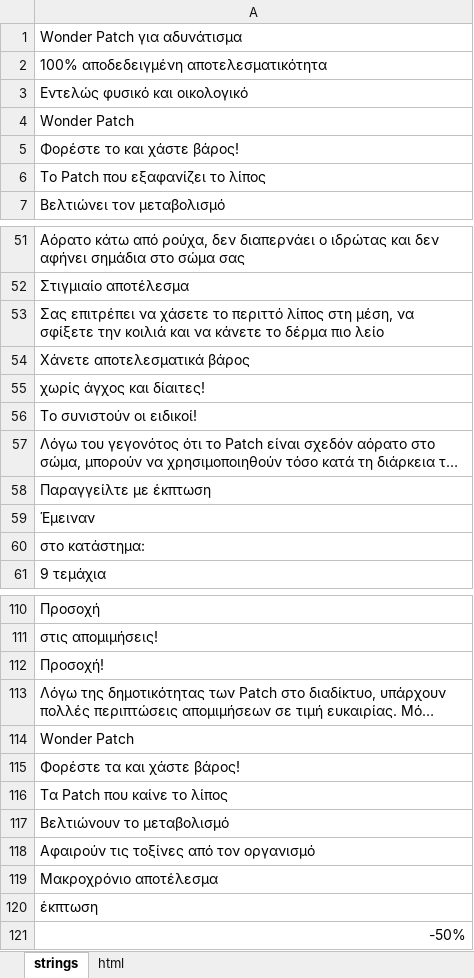
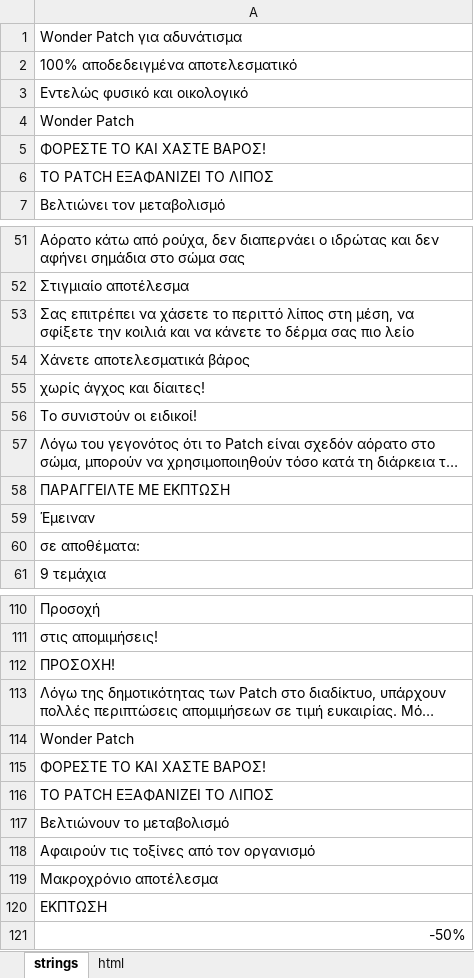
Before and after one commit to DanzigWebb/lands, an Excel workbook: OFFERS-89/gr/Патчи для похудения Wonder Patch GR .xlsx, sheet strings, drawn as a sheet; only a part is shown, gaps mark what is left out; long unchanged cells end in …; values as stored, in another font and other column widths than the file's, no cell formats; charts and pictures not drawn; the diff covers the shown part only; the diff names each change by its address in the sheet, - before the commit and + after, or states it on an @@ line.

```diff
--- a/OFFERS-89/gr/Патчи для похудения Wonder Patch GR .xlsx (sheet strings)
+++ b/OFFERS-89/gr/Патчи для похудения Wonder Patch GR .xlsx (sheet strings)
-A2: 100% αποδεδειγμένη αποτελεσματικότητα
+A2: 100% αποδεδειγμένα αποτελεσματικό
-A5: Φορέστε το και χάστε βάρος!
+A5: ΦΟΡΕΣΤΕ ΤΟ ΚΑΙ ΧΑΣΤΕ ΒΑΡΟΣ!
-A6: Το Patch που εξαφανίζει το λίπος
+A6: ΤΟ PATCH ΕΞΑΦΑΝΙΖΕΙ ΤΟ ΛΙΠΟΣ
-A53: …το δέρμα πιο λείο
+A53: …το δέρμα σας πιο λείο
-A58: Παραγγείλτε με έκπτωση
+A58: ΠΑΡΑΓΓΕΙΛΤΕ ΜΕ ΕΚΠΤΩΣΗ
-A60: στο κατάστημα:
+A60: σε αποθέματα:
-A112: Προσοχή!
+A112: ΠΡΟΣΟΧΗ!
-A115: Φορέστε τα και χάστε βάρος!
+A115: ΦΟΡΕΣΤΕ ΤΟ ΚΑΙ ΧΑΣΤΕ ΒΑΡΟΣ!
-A116: Τα Patch που καίνε το λίπος
+A116: ΤΟ PATCH ΕΞΑΦΑΝΙΖΕΙ ΤΟ ΛΙΠΟΣ
-A120: έκπτωση
+A120: ΕΚΠΤΩΣΗ
```
Also changed, not shown: 13 edited cells elsewhere in this sheet, cell formats, 1 other file.
